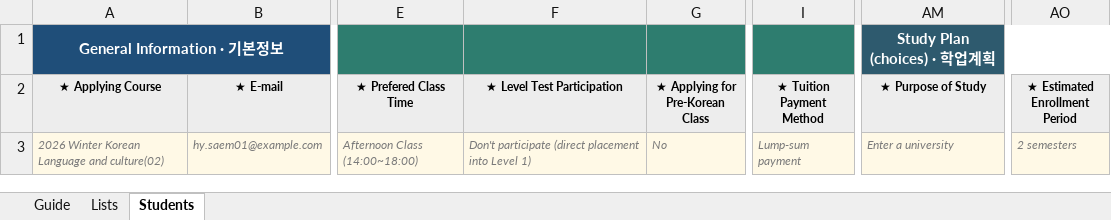
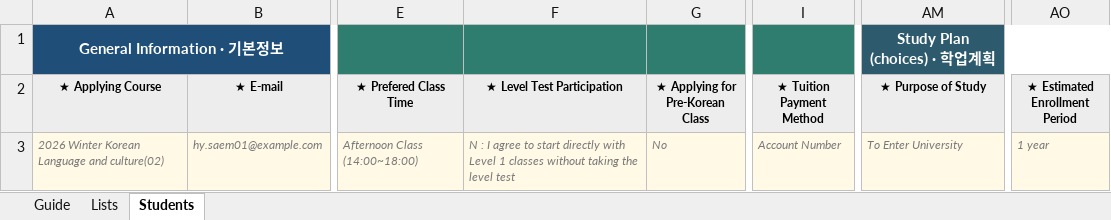
Before and after one commit to saemjsjss/hklv, an Excel workbook: hanyang-apply-bot/Hanyang_Students_Template.xlsx, sheet Students, drawn as a sheet; only a part is shown, gaps mark what is left out; values as stored, in another font and other column widths than the file's, no borders; the diff names each change by its address in the sheet, - before the commit and + after, or states it on an @@ line.

```diff
--- a/hanyang-apply-bot/Hanyang_Students_Template.xlsx (sheet Students)
+++ b/hanyang-apply-bot/Hanyang_Students_Template.xlsx (sheet Students)
-F3 (★ Level Test Participation): Don't participate (direct placement into Level 1)
+F3 (★ Level Test Participation): N : I agree to start directly with Level 1 classes without taking the level test
-I3 (★ Tuition Payment Method): Lump-sum payment
+I3 (★ Tuition Payment Method): Account Number
-AM3 (★ Purpose of Study): Enter a university
+AM3 (★ Purpose of Study): To Enter University
-AO3 (★ Estimated Enrollment Period): 2 semesters
+AO3 (★ Estimated Enrollment Period): 1 year
```
Also changed, not shown: sheet Lists, sheet Guide, 2 other files.
